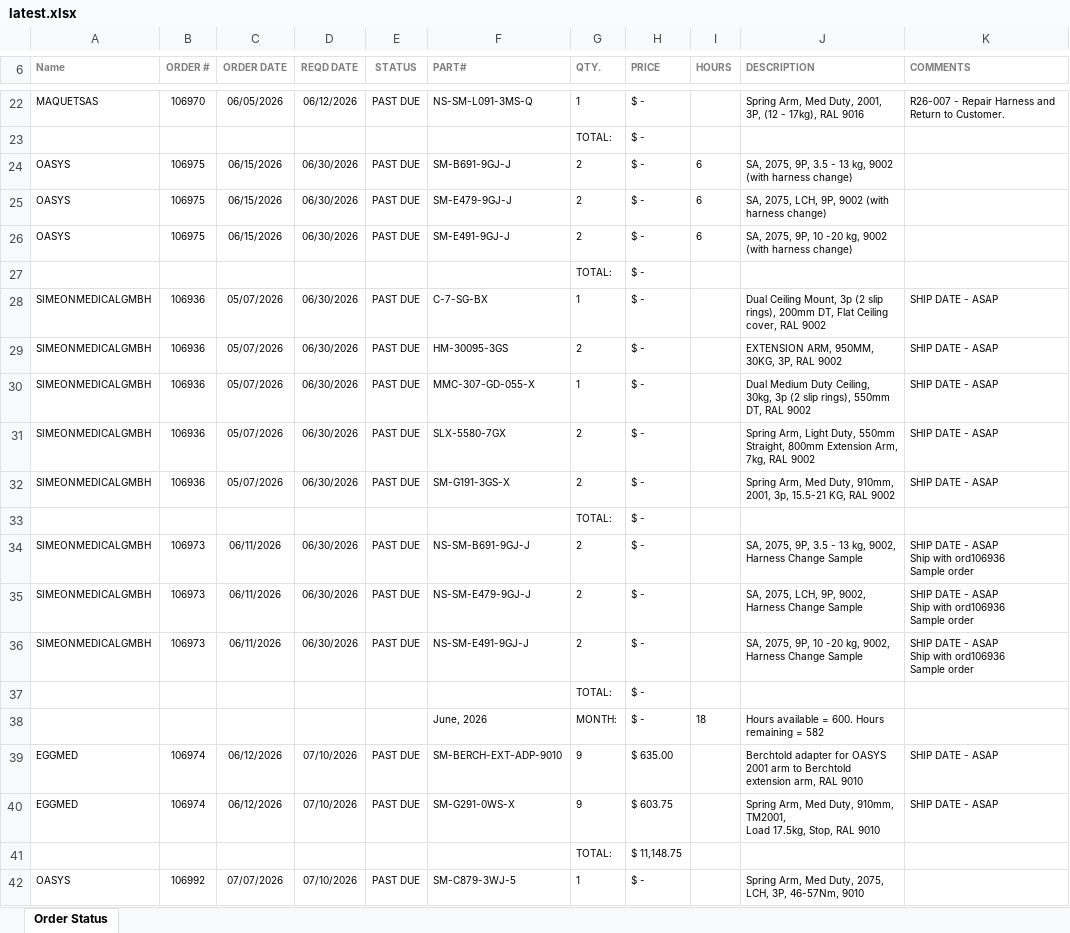
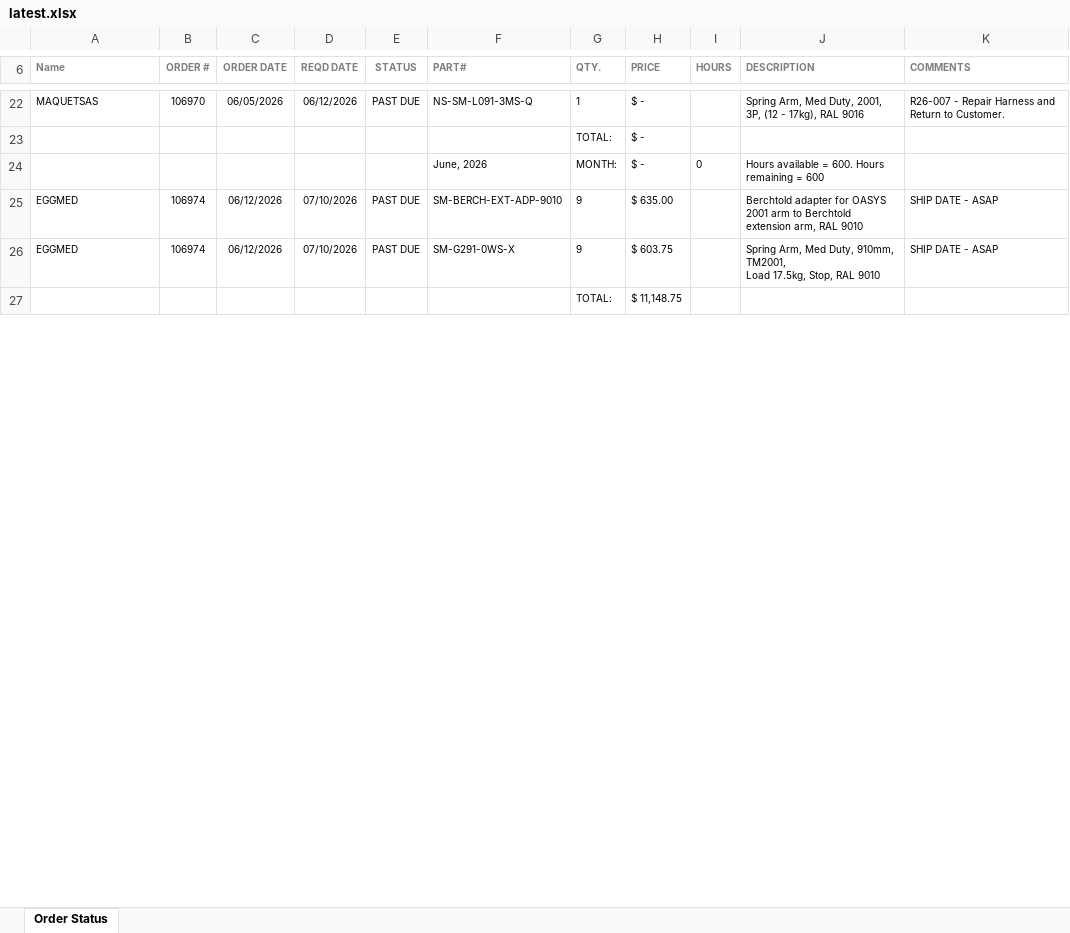
Before and after one commit to patrickaguilera/production-display, an Excel workbook: data/latest.xlsx, sheet Order Status, drawn as a sheet; only a part is shown, gaps mark what is left out; values as stored, in another font and other column widths than the file's, no borders; charts and pictures and conditional formats not drawn; removed rows and columns are numbered as before the commit, all else as after; ↵ is a line break in a cell; the diff covers the shown part only; the diff names each change by its address in the sheet, - before the commit and + after, or states it on an @@ line.

Commit message:
Add files via upload

```diff
--- a/data/latest.xlsx (sheet Order Status)
+++ b/data/latest.xlsx (sheet Order Status)
-row 24: OASYS | 106975 | 06/15/2026 | 06/30/2026 | PAST DUE | SM-B691-9GJ-J | 2 | $ - | 6 | SA, 2075, 9P, 3.5 - 13 kg, 9002 (with harness change)
-row 25: OASYS | 106975 | 06/15/2026 | 06/30/2026 | PAST DUE | SM-E479-9GJ-J | 2 | $ - | 6 | SA, 2075, LCH, 9P, 9002 (with harness change)
-row 26: OASYS | 106975 | 06/15/2026 | 06/30/2026 | PAST DUE | SM-E491-9GJ-J | 2 | $ - | 6 | SA, 2075, 9P, 10 -20 kg, 9002 (with harness change)
@@ row 27 moved to row 40: TOTAL: @@
-row 28: SIMEONMEDICALGMBH | 106936 | 05/07/2026 | 06/30/2026 | PAST DUE | C-7-SG-BX | 1 | $ - |  | Dual Ceiling Mount, 3p (2 slip rings), 200mm DT, Flat Ceiling cover, RAL 9002 | SHIP DATE - ASAP
-row 29: SIMEONMEDICALGMBH | 106936 | 05/07/2026 | 06/30/2026 | PAST DUE | HM-30095-3GS | 2 | $ - |  | EXTENSION ARM, 950MM, 30KG, 3P, RAL 9002 | SHIP DATE - ASAP
-row 30: SIMEONMEDICALGMBH | 106936 | 05/07/2026 | 06/30/2026 | PAST DUE | MMC-307-GD-055-X | 1 | $ - |  | Dual Medium Duty Ceiling, 30kg, 3p (2 slip rings), 550mm DT, RAL 9002 | SHIP DATE - ASAP
-row 31: SIMEONMEDICALGMBH | 106936 | 05/07/2026 | 06/30/2026 | PAST DUE | SLX-5580-7GX | 2 | $ - |  | Spring Arm, Light Duty, 550mm Straight, 800mm Extension Arm, 7kg, RAL 9002 | SHIP DATE - ASAP
-row 32: SIMEONMEDICALGMBH | 106936 | 05/07/2026 | 06/30/2026 | PAST DUE | SM-G191-3GS-X | 2 | $ - |  | Spring Arm, Med Duty, 910mm, 2001, 3p, 15.5-21 KG, RAL 9002 | SHIP DATE - ASAP
@@ row 33 moved to row 93: TOTAL: @@
-row 34: SIMEONMEDICALGMBH | 106973 | 06/11/2026 | 06/30/2026 | PAST DUE | NS-SM-B691-9GJ-J | 2 | $ - |  | SA, 2075, 9P, 3.5 - 13 kg, 9002, Harness Change Sample | SHIP DATE - ASAP ↵ Ship with ord106936 ↵ Sample order
-row 35: SIMEONMEDICALGMBH | 106973 | 06/11/2026 | 06/30/2026 | PAST DUE | NS-SM-E479-9GJ-J | 2 | $ - |  | SA, 2075, LCH, 9P, 9002, Harness Change Sample | SHIP DATE - ASAP ↵ Ship with ord106936 ↵ Sample order
-row 36: SIMEONMEDICALGMBH | 106973 | 06/11/2026 | 06/30/2026 | PAST DUE | NS-SM-E491-9GJ-J | 2 | $ - |  | SA, 2075, 9P, 10 -20 kg, 9002, Harness Change Sample | SHIP DATE - ASAP ↵ Ship with ord106936 ↵ Sample order
-row 37:  |  |  |  |  |  | TOTAL: | $ -
-I24 (HOURS): 18
+I24 (HOURS): 0
-J24 (DESCRIPTION): Hours available = 600. Hours remaining = 582
+J24 (DESCRIPTION): Hours available = 600. Hours remaining = 600
-row 42: OASYS | 106992 | 07/07/2026 | 07/10/2026 | PAST DUE | SM-C879-3WJ-5 | 1 | $ - |  | Spring Arm, Med Duty, 2075, LCH, 3P, 46-57Nm, 9010
```
Also changed, not shown: 7 added rows, 14 removed rows and 9 edited cells elsewhere in this sheet.
